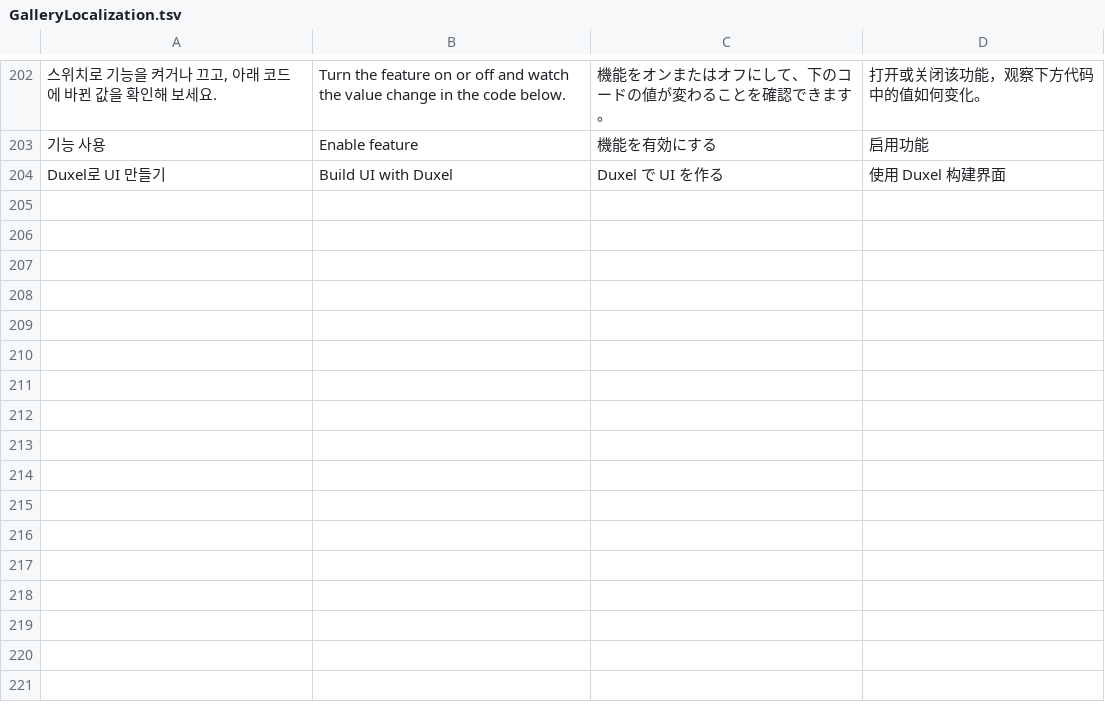
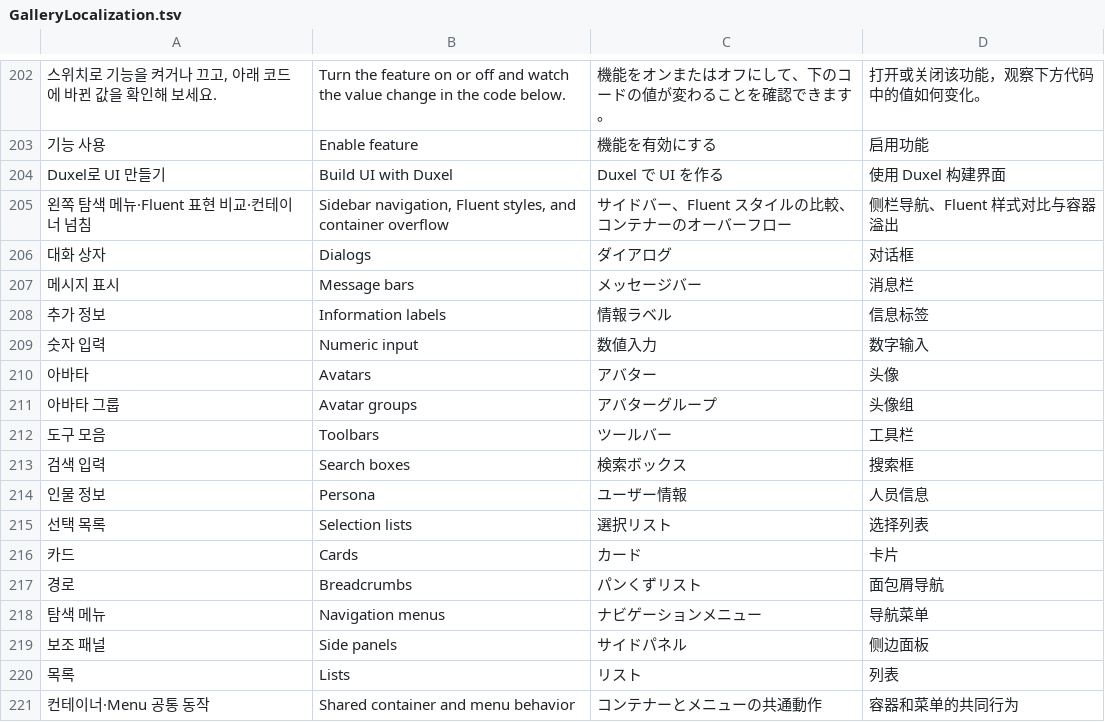
Before and after one commit to dimohy/Duxel, a TSV file: samples/Duxel.Gallery/Assets/Localization/GalleryLocalization.tsv, drawn as a sheet; only a part is shown, gaps mark what is left out; the diff names each change by its address in the sheet, - before the commit and + after, or states it on an @@ line.

Commit message:
Mark the active Gallery language and translate the feature index

```diff
--- a/samples/Duxel.Gallery/Assets/Localization/GalleryLocalization.tsv
+++ b/samples/Duxel.Gallery/Assets/Localization/GalleryLocalization.tsv
+row 205: 왼쪽 탐색 메뉴·Fluent 표현 비교·컨테이너 넘침 | Sidebar navigation, Fluent styles, and container overflow | サイドバー、Fluent スタイルの比較、コンテナーのオーバーフロー | 侧栏导航、Fluent 样式对比与容器溢出
+row 206: 대화 상자 | Dialogs | ダイアログ | 对话框
+row 207: 메시지 표시 | Message bars | メッセージバー | 消息栏
+row 208: 추가 정보 | Information labels | 情報ラベル | 信息标签
+row 209: 숫자 입력 | Numeric input | 数値入力 | 数字输入
+row 210: 아바타 | Avatars | アバター | 头像
+row 211: 아바타 그룹 | Avatar groups | アバターグループ | 头像组
+row 212: 도구 모음 | Toolbars | ツールバー | 工具栏
+row 213: 검색 입력 | Search boxes | 検索ボックス | 搜索框
+row 214: 인물 정보 | Persona | ユーザー情報 | 人员信息
+row 215: 선택 목록 | Selection lists | 選択リスト | 选择列表
+row 216: 카드 | Cards | カード | 卡片
+row 217: 경로 | Breadcrumbs | パンくずリスト | 面包屑导航
+row 218: 탐색 메뉴 | Navigation menus | ナビゲーションメニュー | 导航菜单
+row 219: 보조 패널 | Side panels | サイドパネル | 侧边面板
+row 220: 목록 | Lists | リスト | 列表
+row 221: 컨테이너·Menu 공통 동작 | Shared container and menu behavior | コンテナーとメニューの共通動作 | 容器和菜单的共同行为
```
Also changed, not shown: 4 other files.
